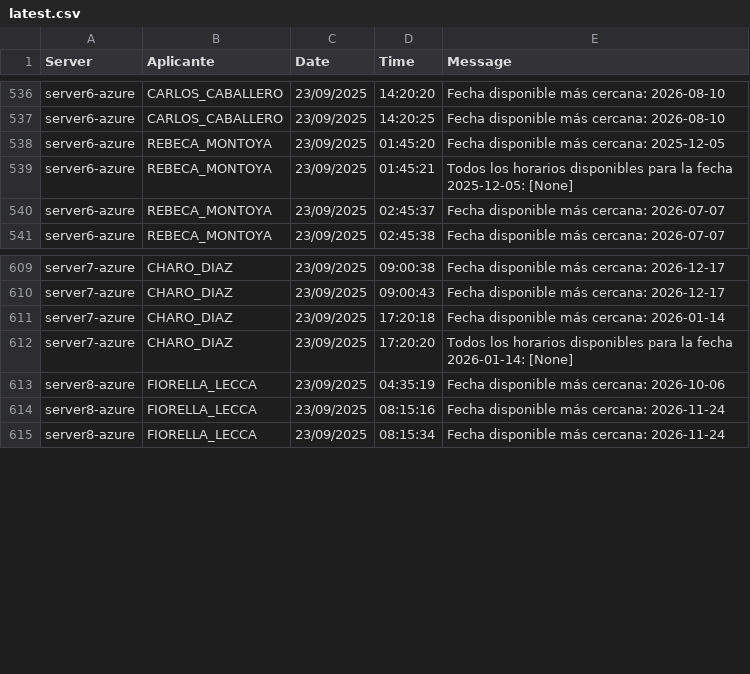
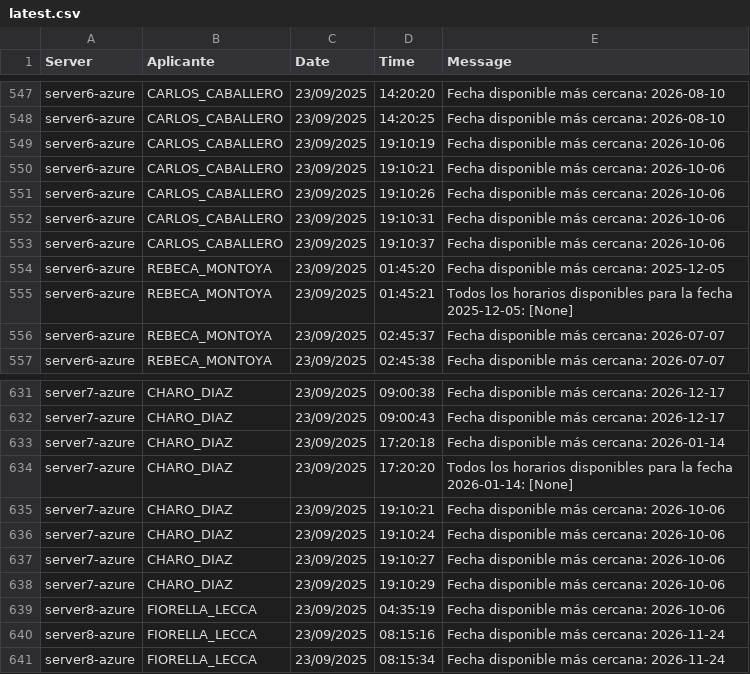
Before and after one commit to mcjha22025/disponibilidades, a CSV file: latest.csv, drawn as a sheet; only a part is shown, gaps mark what is left out; the diff covers the shown part only; the diff names each change by its address in the sheet, - before the commit and + after, or states it on an @@ line.

```diff
--- a/latest.csv
+++ b/latest.csv
+row 549: server6-azure | CARLOS_CABALLERO | 23/09/2025 | 19:10:19 | Fecha disponible más cercana: 2026-10-06
+row 550: server6-azure | CARLOS_CABALLERO | 23/09/2025 | 19:10:21 | Fecha disponible más cercana: 2026-10-06
+row 551: server6-azure | CARLOS_CABALLERO | 23/09/2025 | 19:10:26 | Fecha disponible más cercana: 2026-10-06
+row 552: server6-azure | CARLOS_CABALLERO | 23/09/2025 | 19:10:31 | Fecha disponible más cercana: 2026-10-06
+row 553: server6-azure | CARLOS_CABALLERO | 23/09/2025 | 19:10:37 | Fecha disponible más cercana: 2026-10-06
+row 635: server7-azure | CHARO_DIAZ | 23/09/2025 | 19:10:21 | Fecha disponible más cercana: 2026-10-06
+row 636: server7-azure | CHARO_DIAZ | 23/09/2025 | 19:10:24 | Fecha disponible más cercana: 2026-10-06
+row 637: server7-azure | CHARO_DIAZ | 23/09/2025 | 19:10:27 | Fecha disponible más cercana: 2026-10-06
+row 638: server7-azure | CHARO_DIAZ | 23/09/2025 | 19:10:29 | Fecha disponible más cercana: 2026-10-06
```
Also changed, not shown: 17 added rows elsewhere in this file.
